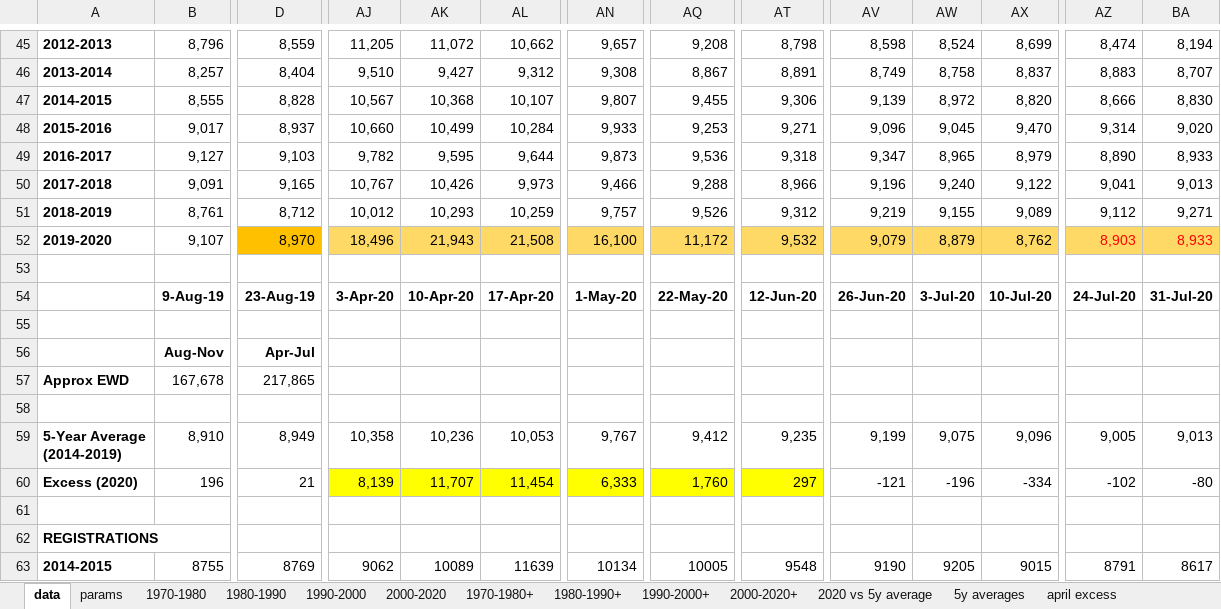
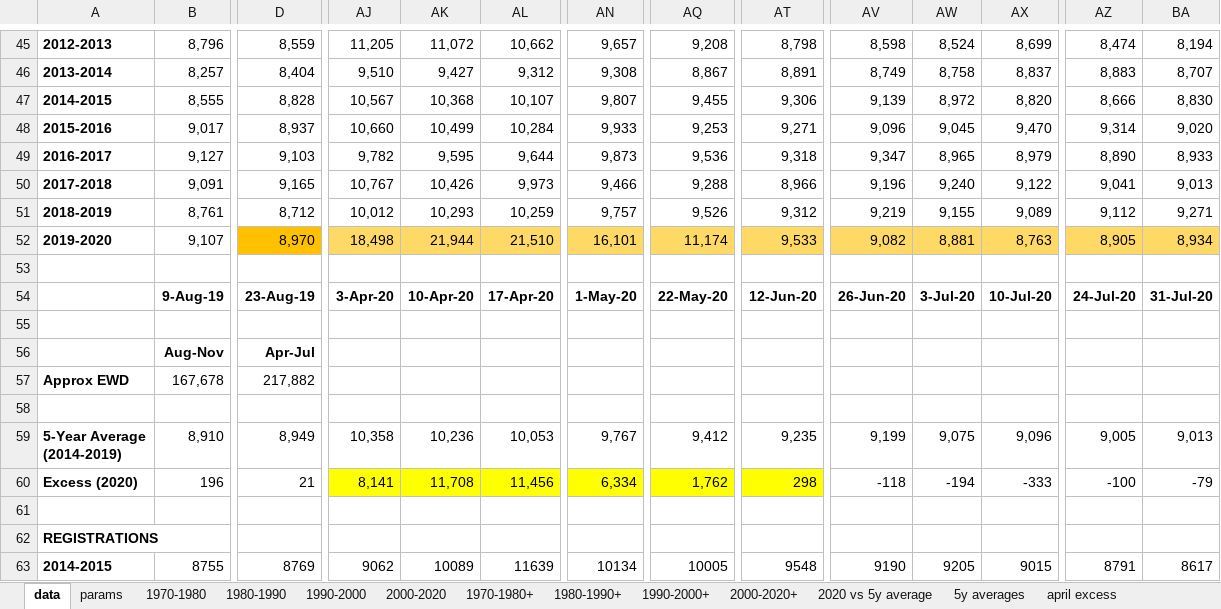
Before and after one commit to Logiqx/on-stats, an Excel workbook: data/ons_weekly_deaths.xlsx, sheet data, drawn as a sheet; only a part is shown, gaps mark what is left out; values as stored, in another font and other column widths than the file's, no borders; charts and pictures not drawn; the diff covers the shown part only; the diff names each change by its address in the sheet, - before the commit and + after, or states it on an @@ line.

```diff
--- a/data/ons_weekly_deaths.xlsx (sheet data)
+++ b/data/ons_weekly_deaths.xlsx (sheet data)
-AJ52: 18,496
+AJ52: 18,498
-AK52: 21,943
+AK52: 21,944
-AL52: 21,508
+AL52: 21,510
-AN52: 16,100
+AN52: 16,101
-AQ52: 11,172
+AQ52: 11,174
-AT52: 9,532
+AT52: 9,533
-AV52: 9,079
+AV52: 9,082
-AW52: 8,879
+AW52: 8,881
-AX52: 8,762
+AX52: 8,763
-AZ52: 8,903
+AZ52: 8,905
-AZ52:BA52 text colour: #FF0000
+AZ52:BA52 text colour: black
-BA52: 8,933
+BA52: 8,934
-D57: 217,865
+D57: 217,882
-AJ60: 8,139
+AJ60: 8,141
-AK60: 11,707
+AK60: 11,708
-AL60: 11,454
+AL60: 11,456
-AN60: 6,333
+AN60: 6,334
-AQ60: 1,760
+AQ60: 1,762
-AT60: 297
+AT60: 298
-AV60: -121
+AV60: -118
-AW60: -196
+AW60: -194
-AX60: -334
+AX60: -333
-AZ60: -102
+AZ60: -100
-BA60: -80
+BA60: -79
```
Also changed, not shown: 1 edited cell elsewhere in this sheet, sheet 5y averages, charts or pictures, data/ons_weekly_deaths_2020.xlsx, data/ons_weekly_deaths_per_capita.xlsx.
